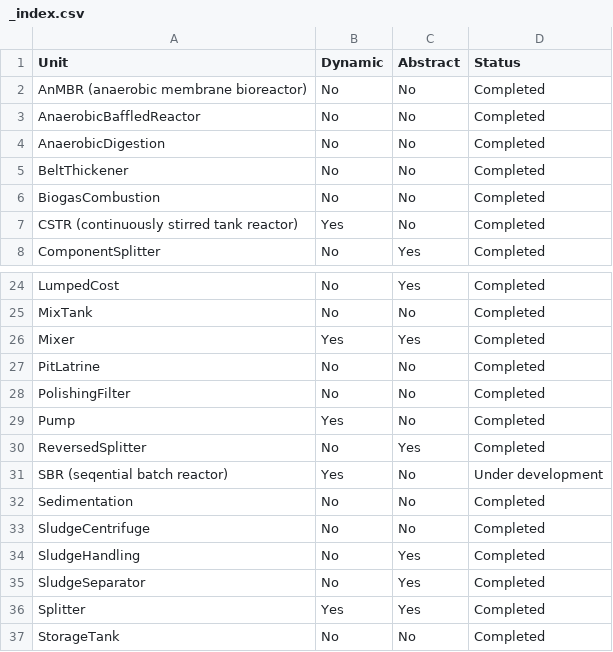
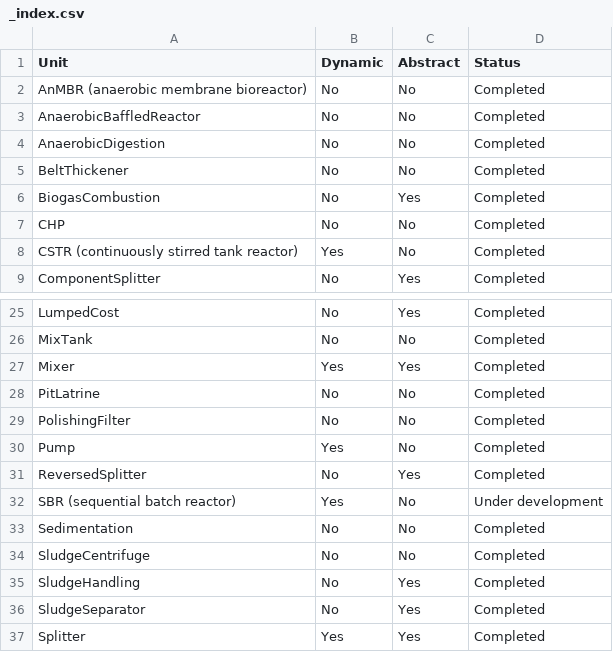
Before and after one commit to QSD-Group/QSDsan, a CSV file: docs/source/sanunits/_index.csv, drawn as a sheet; only a part is shown, gaps mark what is left out; the shorter side is filled out with more unchanged rows.

Commit message:
add CHP unit

```diff
--- a/docs/source/sanunits/_index.csv
+++ b/docs/source/sanunits/_index.csv
@@ -5,3 +5,4 @@ AnaerobicDigestion,No,No,Completed
 BeltThickener,No,No,Completed
-BiogasCombustion,No,No,Completed
+BiogasCombustion,No,Yes,Completed
+CHP,No,No,Completed
 CSTR (continuously stirred tank reactor),Yes,No,Completed
@@ -30,3 +31,3 @@ Pump,Yes,No,Completed
 ReversedSplitter,No,Yes,Completed
-SBR (seqential batch reactor),Yes,No,Under development
+SBR (sequential batch reactor),Yes,No,Under development
 Sedimentation,No,No,Completed
```
Also changed, not shown: 10 other files.
